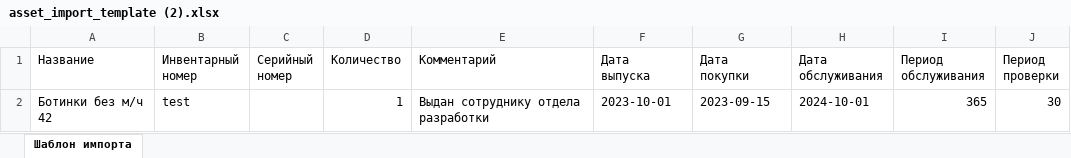
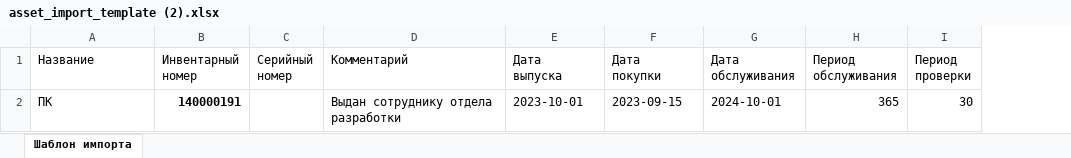
Before and after one commit to eXTrimeXT/AssetManagement, an Excel workbook: xlsx/asset_import_template (2).xlsx, sheet Шаблон импорта, drawn as a sheet; values as stored, in another font and other column widths than the file's, no borders; the diff names each change by its address in the sheet, - before the commit and + after, or states it on an @@ line.

Commit message:
add employee_id for excel

```diff
--- a/xlsx/asset_import_template (2).xlsx (sheet Шаблон импорта)
+++ b/xlsx/asset_import_template (2).xlsx (sheet Шаблон импорта)
-column D (Количество), row 2: 1
-A2 (Название): Ботинки без м/ч 42
+A2 (Название): ПК
-B2 (Инвентарный номер): test
+B2 (Инвентарный номер): 140000191
-B2 bold: off
+B2 bold: on
```
Also changed, not shown: 1 other file.
